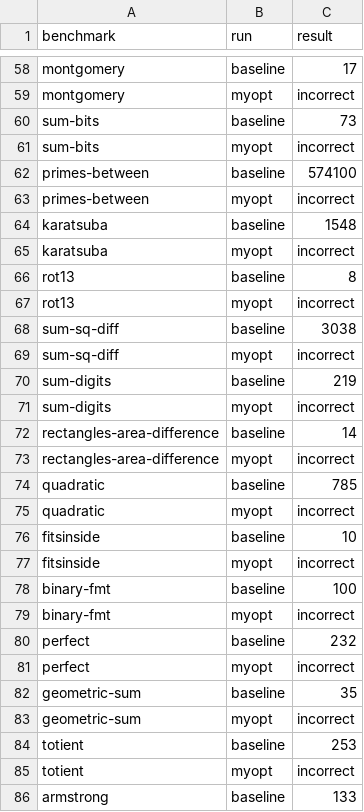
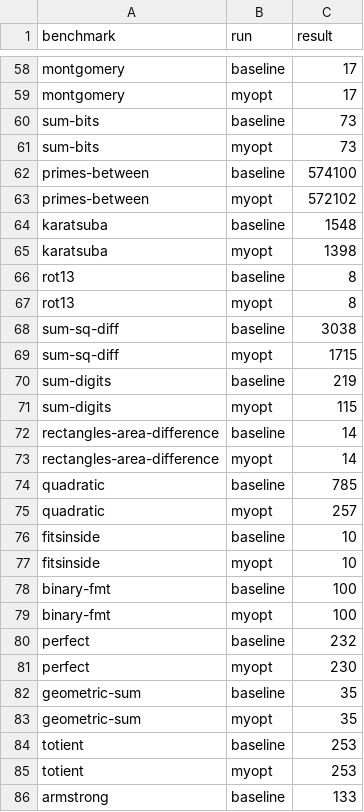
Before and after one commit to maheshejs/cs6120pr, a CSV file: results/results-dyn-global-lvn-dce.csv, drawn as a sheet; only a part is shown, gaps mark what is left out; the diff covers the shown part only; the diff names each change by its address in the sheet, - before the commit and + after, or states it on an @@ line.

Commit message:
FIX: Fix LVN+DCE results

```diff
--- a/results/results-dyn-global-lvn-dce.csv
+++ b/results/results-dyn-global-lvn-dce.csv
-C59 (result): incorrect
+C59 (result): 17
-C61 (result): incorrect
+C61 (result): 73
-C63 (result): incorrect
+C63 (result): 572102
-C65 (result): incorrect
+C65 (result): 1398
-C67 (result): incorrect
+C67 (result): 8
-C69 (result): incorrect
+C69 (result): 1715
-C71 (result): incorrect
+C71 (result): 115
-C73 (result): incorrect
+C73 (result): 14
-C75 (result): incorrect
+C75 (result): 257
-C77 (result): incorrect
+C77 (result): 10
-C79 (result): incorrect
+C79 (result): 100
-C81 (result): incorrect
+C81 (result): 230
-C83 (result): incorrect
+C83 (result): 35
-C85 (result): incorrect
+C85 (result): 253
```
Also changed, not shown: 42 edited cells elsewhere in this file.
